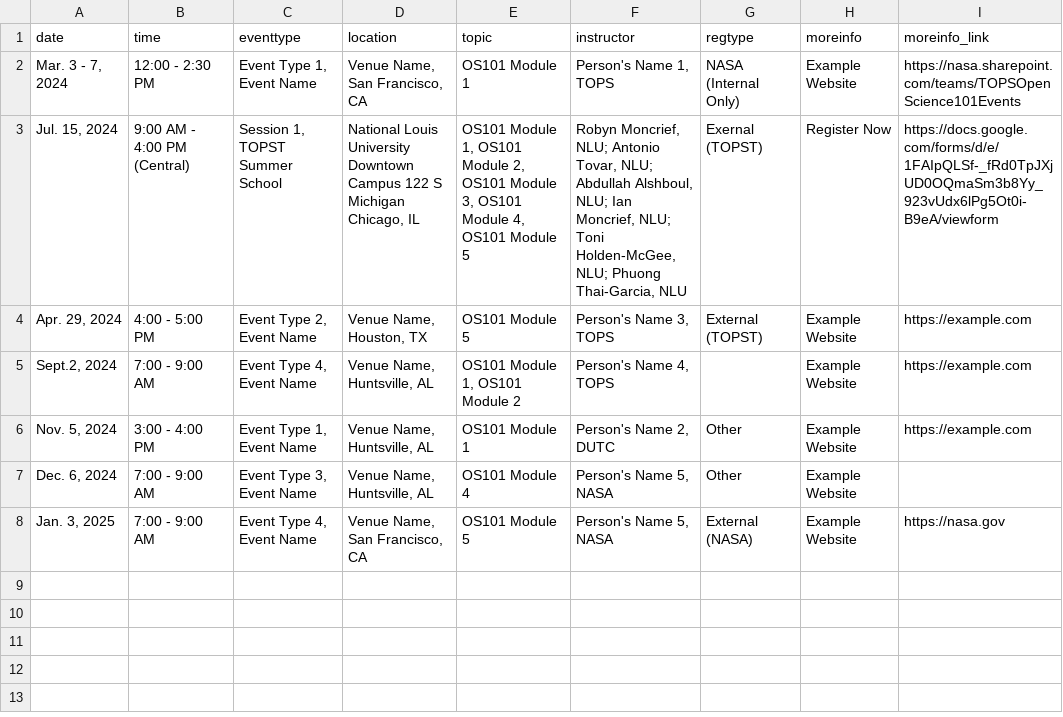
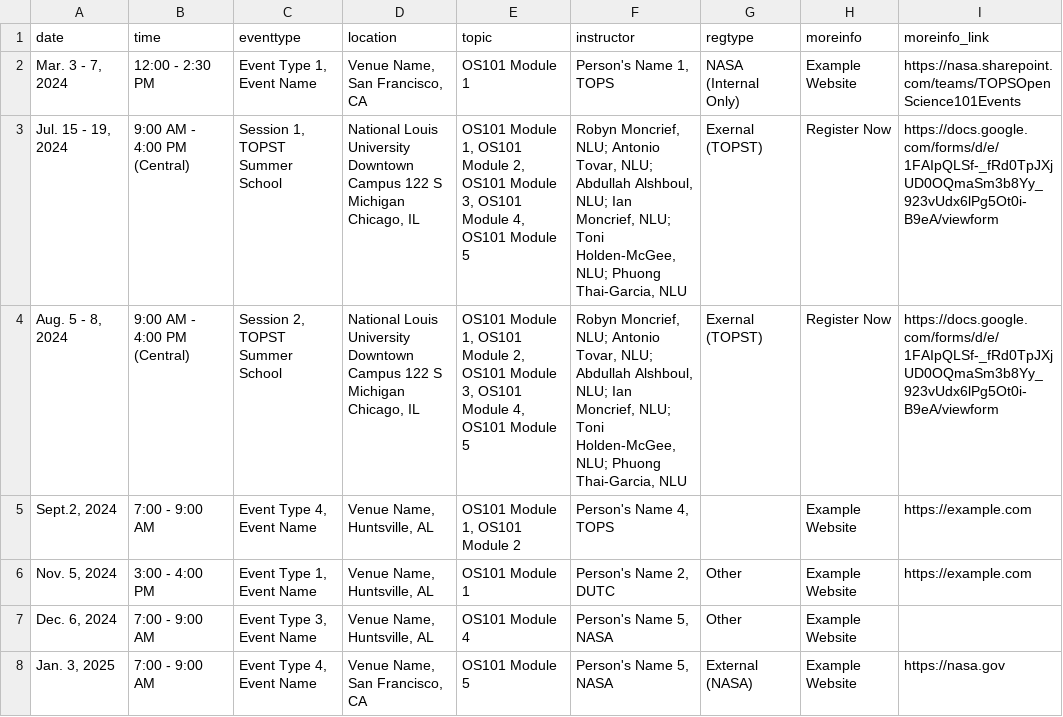
Before and after one commit to bressler1995/TOPS-Website-Front-End, a CSV file: _data/inperson.csv, drawn as a sheet.

Commit message:
Add session 2 of Robyn's cohort

```diff
--- a/_data/inperson.csv
+++ b/_data/inperson.csv
@@ -2,4 +2,4 @@ date,time,eventtype,location,topic,instructor,regtype,moreinfo,moreinfo_link
 "Mar. 3 - 7, 2024",12:00 - 2:30 PM,"Event Type 1, Event Name","Venue Name, San Francisco, CA",OS101 Module 1,"Person's Name 1, TOPS",NASA (Internal Only),Example Website,https://nasa.sharepoint.com/teams/TOPSOpenScience101Events
-"Jul. 15, 2024",9:00 AM - 4:00 PM (Central),"Session 1, TOPST Summer School","National Louis University Downtown Campus 122 S Michigan Chicago, IL","OS101 Module 1, OS101 Module 2, OS101 Module 3, OS101 Module 4, OS101 Module 5","Robyn Moncrief, NLU; Antonio Tovar, NLU; Abdullah Alshboul, NLU; Ian Moncrief, NLU; Toni Holden-McGee, NLU; Phuong Thai-Garcia, NLU",Exernal (TOPST),Register Now,https://docs.google.com/forms/d/e/1FAIpQLSf-_fRd0TpJXjUD0OQmaSm3b8Yy_923vUdx6lPg5Ot0i-B9eA/viewform
-"Apr. 29, 2024",4:00 - 5:00 PM,"Event Type 2, Event Name","Venue Name, Houston, TX",OS101 Module 5,"Person's Name 3, TOPS",External (TOPST),Example Website,https://example.com
+"Jul. 15 - 19, 2024",9:00 AM - 4:00 PM (Central),"Session 1, TOPST Summer School","National Louis University Downtown Campus 122 S Michigan Chicago, IL","OS101 Module 1, OS101 Module 2, OS101 Module 3, OS101 Module 4, OS101 Module 5","Robyn Moncrief, NLU; Antonio Tovar, NLU; Abdullah Alshboul, NLU; Ian Moncrief, NLU; Toni Holden-McGee, NLU; Phuong Thai-Garcia, NLU",Exernal (TOPST),Register Now,https://docs.google.com/forms/d/e/1FAIpQLSf-_fRd0TpJXjUD0OQmaSm3b8Yy_923vUdx6lPg5Ot0i-B9eA/viewform
+"Aug. 5 - 8, 2024",9:00 AM - 4:00 PM (Central),"Session 2, TOPST Summer School","National Louis University Downtown Campus 122 S Michigan Chicago, IL","OS101 Module 1, OS101 Module 2, OS101 Module 3, OS101 Module 4, OS101 Module 5","Robyn Moncrief, NLU; Antonio Tovar, NLU; Abdullah Alshboul, NLU; Ian Moncrief, NLU; Toni Holden-McGee, NLU; Phuong Thai-Garcia, NLU",Exernal (TOPST),Register Now,https://docs.google.com/forms/d/e/1FAIpQLSf-_fRd0TpJXjUD0OQmaSm3b8Yy_923vUdx6lPg5Ot0i-B9eA/viewform
 "Sept.2, 2024",7:00 - 9:00 AM,"Event Type 4, Event Name","Venue Name, Huntsville, AL","OS101 Module 1, OS101 Module 2","Person's Name 4, TOPS",,Example Website,https://example.com
```
